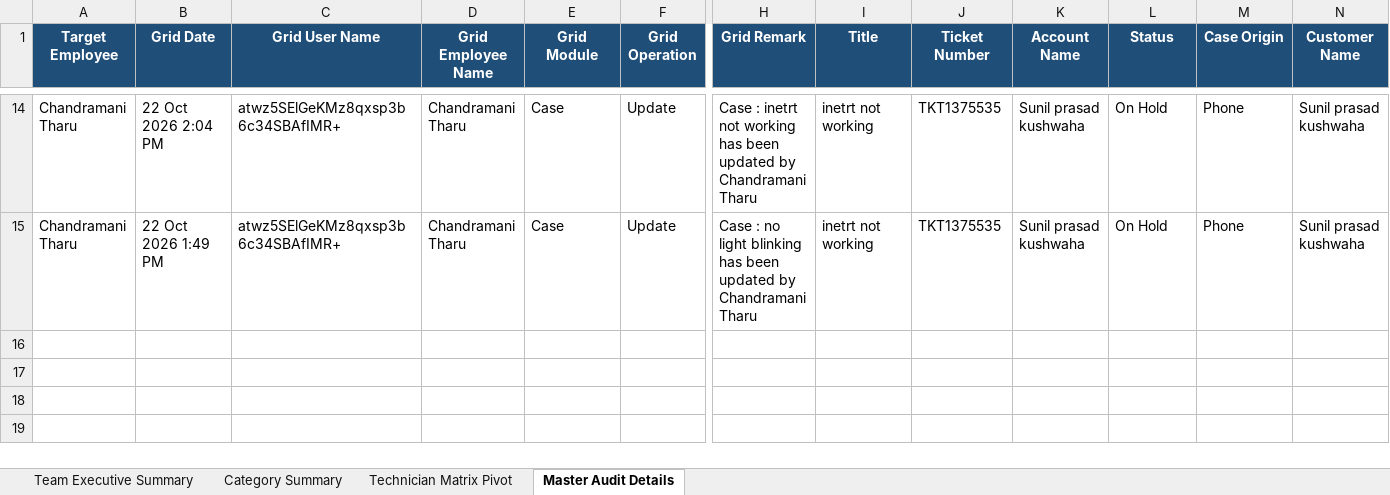
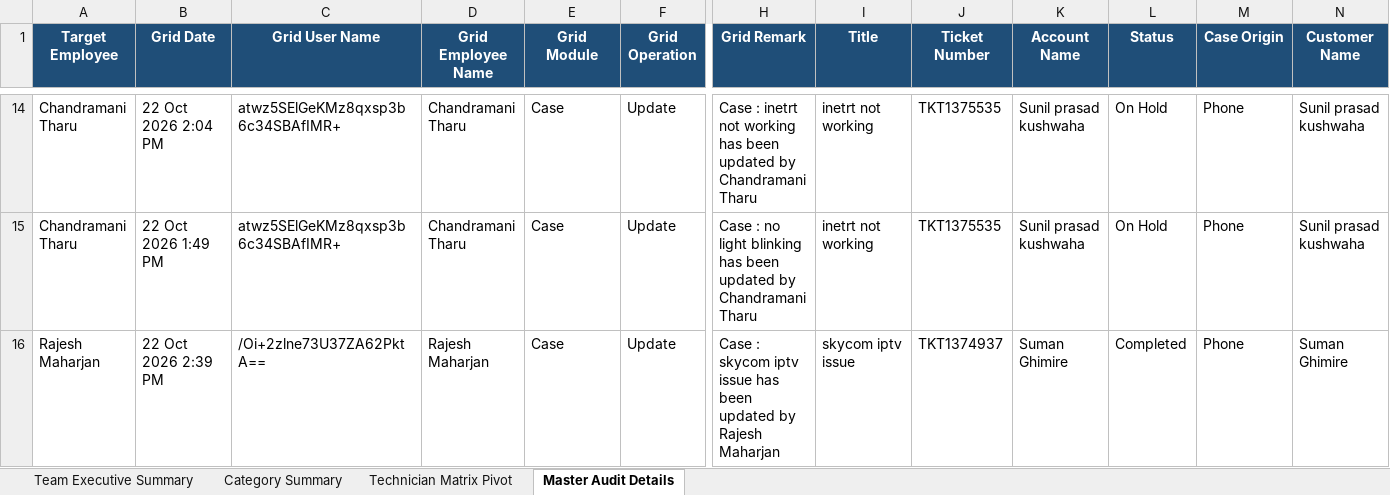
Before and after one commit to pradeepneupane10/employee-audit-app, an Excel workbook: EXECUTIVE_TEAM_AUDIT_REPORT_22_Oct_2026.xlsx, sheet Master Audit Details, drawn as a sheet; only a part is shown, gaps mark what is left out; values as stored, in another font and other column widths than the file's, no borders; rows hold the shown columns only; the diff names each change by its address in the sheet, - before the commit and + after, or states it on an @@ line.

```diff
--- a/EXECUTIVE_TEAM_AUDIT_REPORT_22_Oct_2026.xlsx (sheet Master Audit Details)
+++ b/EXECUTIVE_TEAM_AUDIT_REPORT_22_Oct_2026.xlsx (sheet Master Audit Details)
+row 16: Rajesh Maharjan | 22 Oct 2026 2:39 PM | /Oi+2zlne73U37ZA62PktA== | Rajesh Maharjan | Case | Update | Case : skycom iptv issue has been updated by Rajesh Maharjan | skycom iptv issue | TKT1374937 | Suman Ghimire | Completed | Phone | Suman Ghimire
```
Also changed, not shown: sheet Team Executive Summary, sheet Category Summary, audit_report_ALL_TEAM_22_Oct_2026.xlsx, 1 other file.
